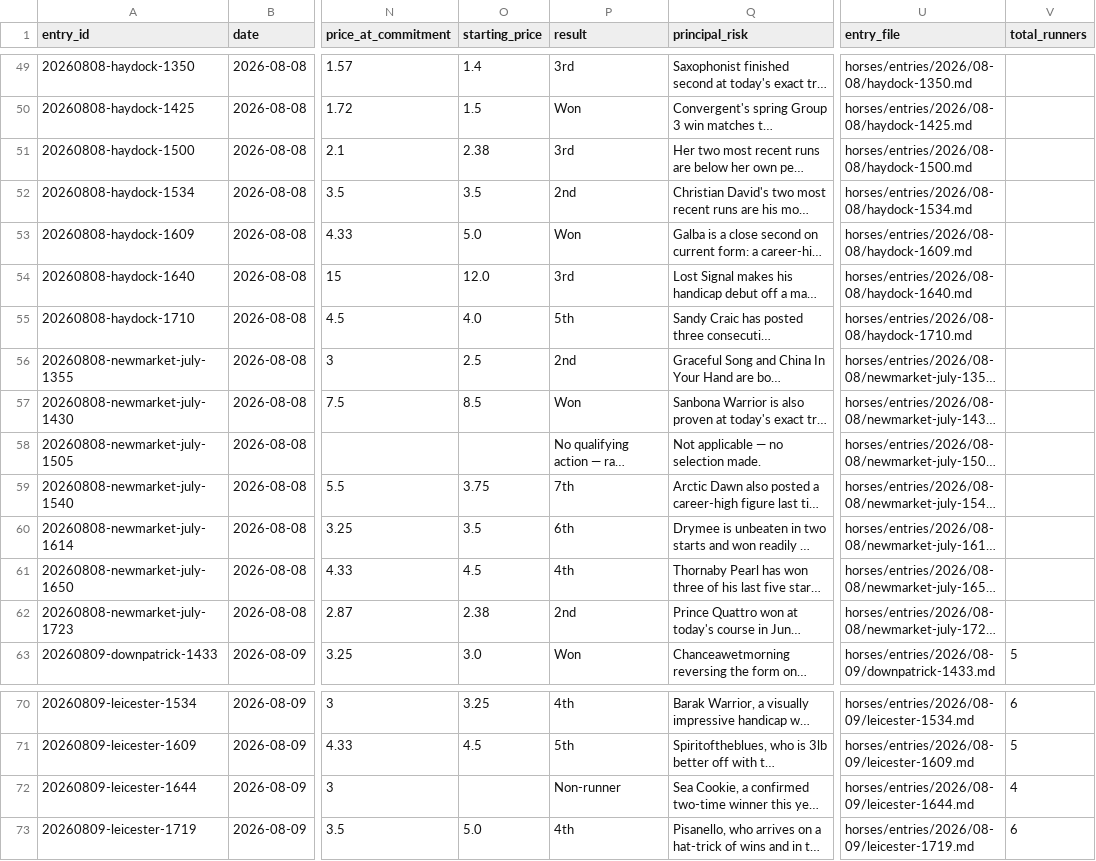
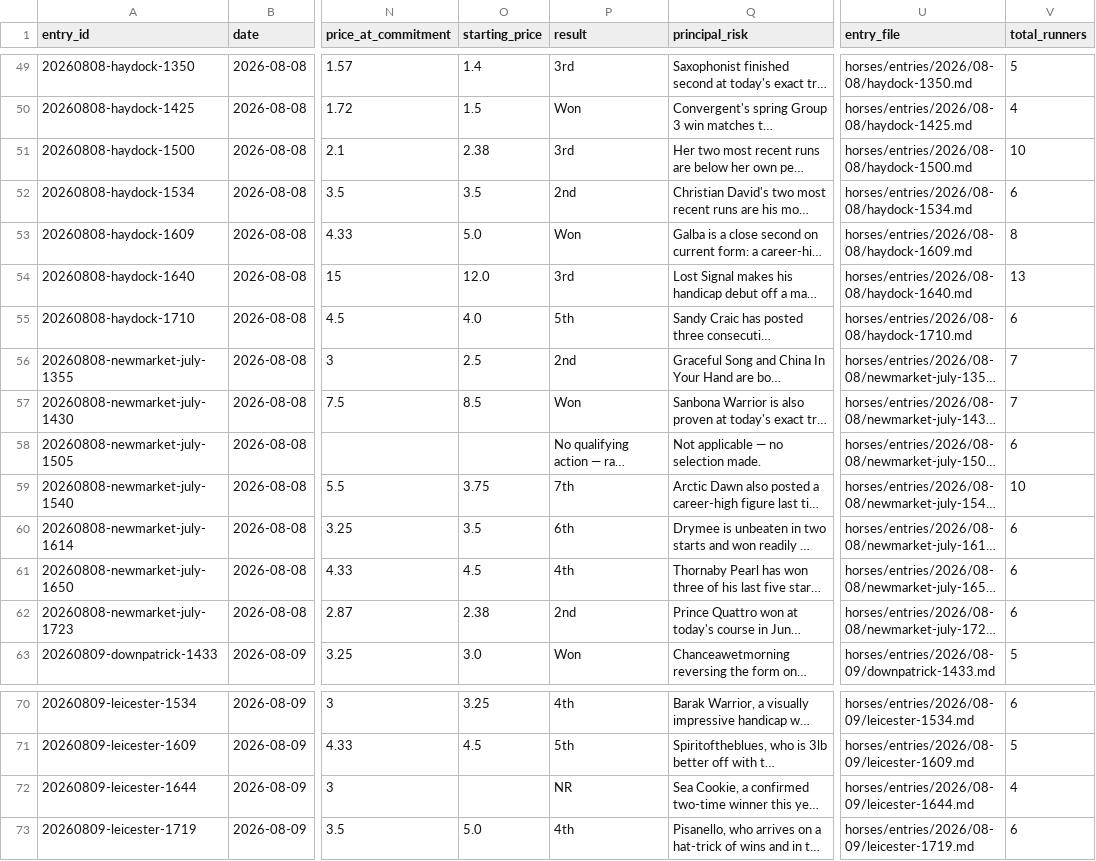
Before and after one commit to Readtherace/read-the-race, a CSV file: horses/results.csv, drawn as a sheet; only a part is shown, gaps mark what is left out; long unchanged cells end in …; the diff covers the shown part only; the diff names each change by its address in the sheet, - before the commit and + after, or states it on an @@ line.

Commit message:
Complete horse results backfill

```diff
--- a/horses/results.csv
+++ b/horses/results.csv
-V49 (total_runners): (empty)
+V49 (total_runners): 5
-V50 (total_runners): (empty)
+V50 (total_runners): 4
-V51 (total_runners): (empty)
+V51 (total_runners): 10
-V52 (total_runners): (empty)
+V52 (total_runners): 6
-V53 (total_runners): (empty)
+V53 (total_runners): 8
-V54 (total_runners): (empty)
+V54 (total_runners): 13
-V55 (total_runners): (empty)
+V55 (total_runners): 6
-V56:V57 (total_runners): (empty)
+V56:V57 (total_runners): 7
-V58 (total_runners): (empty)
+V58 (total_runners): 6
-V59 (total_runners): (empty)
+V59 (total_runners): 10
-V60:V62 (total_runners): (empty)
+V60:V62 (total_runners): 6
-P72 (result): Non-runner
+P72 (result): NR
```
Also changed, not shown: 74 edited cells elsewhere in this file, 2 other files.
